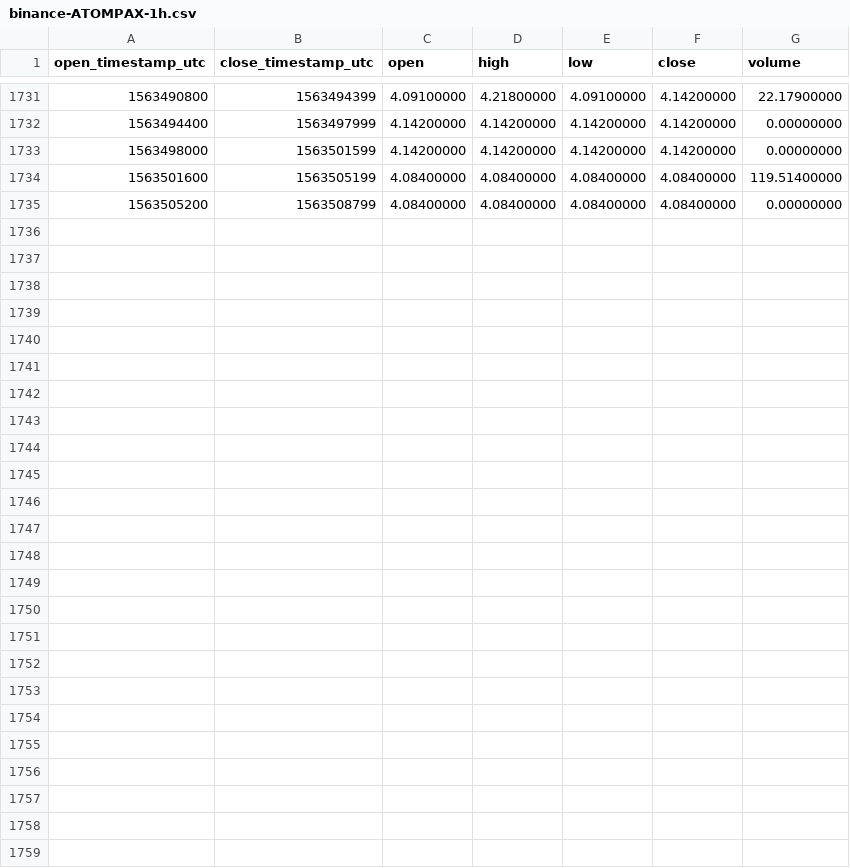
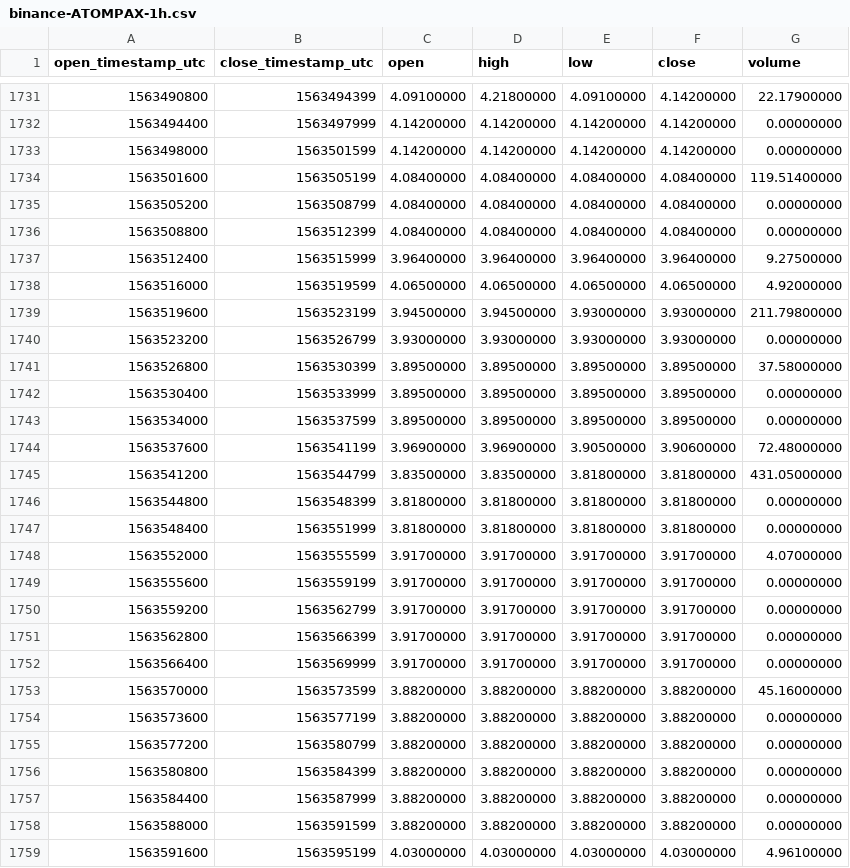
Before and after one commit to cryptobigbro/binance-ATOMPAX, a CSV file: binance-ATOMPAX-1h.csv, drawn as a sheet; only a part is shown, gaps mark what is left out.

Commit message:
Update OHLCV data.

```diff
--- a/binance-ATOMPAX-1h.csv
+++ b/binance-ATOMPAX-1h.csv
@@ -1735 +1735,25 @@ open_timestamp_utc,close_timestamp_utc,open,high,low,close,volume
 1563505200,1563508799,4.08400000,4.08400000,4.08400000,4.08400000,0.00000000
+1563508800,1563512399,4.08400000,4.08400000,4.08400000,4.08400000,0.00000000
+1563512400,1563515999,3.96400000,3.96400000,3.96400000,3.96400000,9.27500000
+1563516000,1563519599,4.06500000,4.06500000,4.06500000,4.06500000,4.92000000
+1563519600,1563523199,3.94500000,3.94500000,3.93000000,3.93000000,211.79800000
+1563523200,1563526799,3.93000000,3.93000000,3.93000000,3.93000000,0.00000000
+1563526800,1563530399,3.89500000,3.89500000,3.89500000,3.89500000,37.58000000
+1563530400,1563533999,3.89500000,3.89500000,3.89500000,3.89500000,0.00000000
+1563534000,1563537599,3.89500000,3.89500000,3.89500000,3.89500000,0.00000000
+1563537600,1563541199,3.96900000,3.96900000,3.90500000,3.90600000,72.48000000
+1563541200,1563544799,3.83500000,3.83500000,3.81800000,3.81800000,431.05000000
+1563544800,1563548399,3.81800000,3.81800000,3.81800000,3.81800000,0.00000000
+1563548400,1563551999,3.81800000,3.81800000,3.81800000,3.81800000,0.00000000
+1563552000,1563555599,3.91700000,3.91700000,3.91700000,3.91700000,4.07000000
+1563555600,1563559199,3.91700000,3.91700000,3.91700000,3.91700000,0.00000000
+1563559200,1563562799,3.91700000,3.91700000,3.91700000,3.91700000,0.00000000
+1563562800,1563566399,3.91700000,3.91700000,3.91700000,3.91700000,0.00000000
+1563566400,1563569999,3.91700000,3.91700000,3.91700000,3.91700000,0.00000000
+1563570000,1563573599,3.88200000,3.88200000,3.88200000,3.88200000,45.16000000
+1563573600,1563577199,3.88200000,3.88200000,3.88200000,3.88200000,0.00000000
+1563577200,1563580799,3.88200000,3.88200000,3.88200000,3.88200000,0.00000000
+1563580800,1563584399,3.88200000,3.88200000,3.88200000,3.88200000,0.00000000
+1563584400,1563587999,3.88200000,3.88200000,3.88200000,3.88200000,0.00000000
+1563588000,1563591599,3.88200000,3.88200000,3.88200000,3.88200000,0.00000000
+1563591600,1563595199,4.03000000,4.03000000,4.03000000,4.03000000,4.96100000
```
Also changed, not shown: binance-ATOMPAX-1d.csv.
